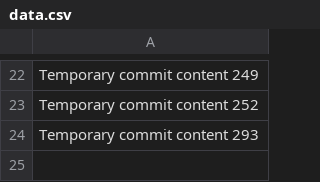
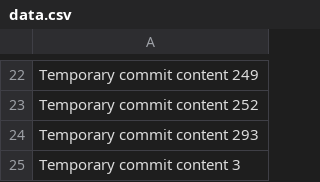
Before and after one commit to Etgolpappas/FitSync, a CSV file: data.csv, drawn as a sheet; only a part is shown, gaps mark what is left out; the diff names each change by its address in the sheet, - before the commit and + after, or states it on an @@ line.

```diff
--- a/data.csv
+++ b/data.csv
+row 25: Temporary commit content 3
```
